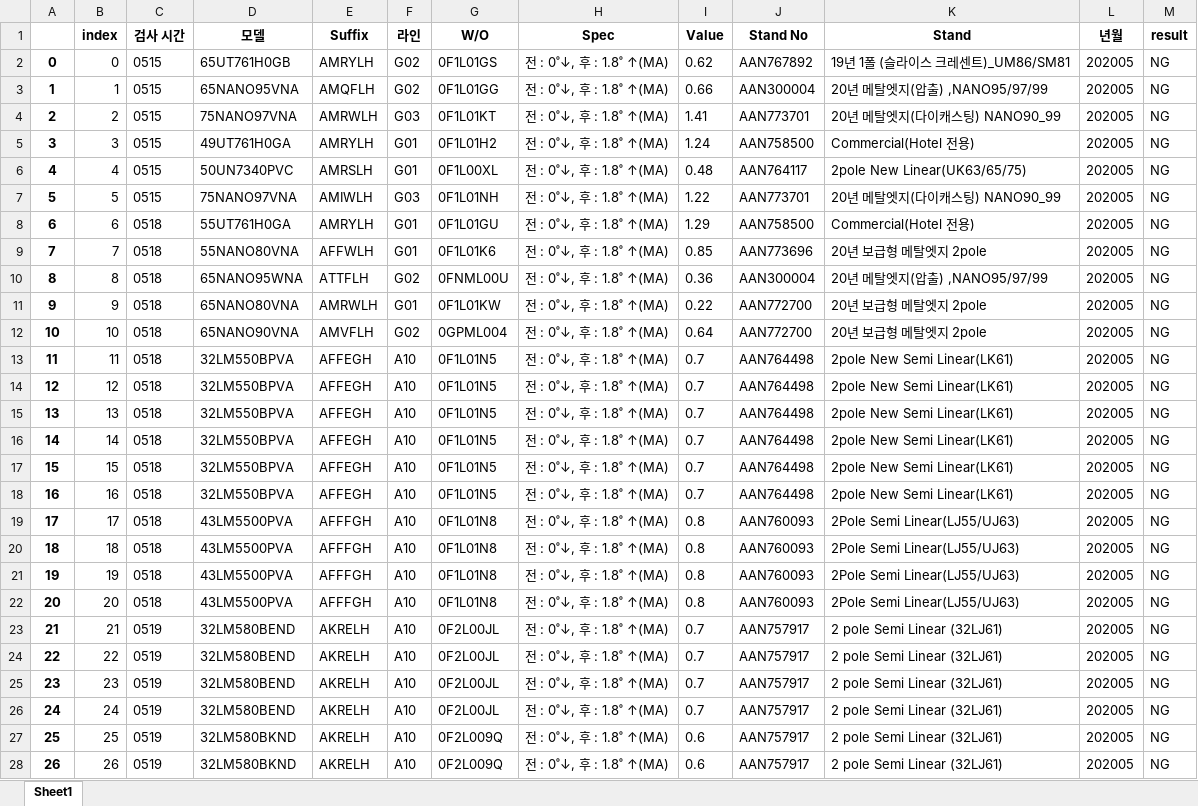
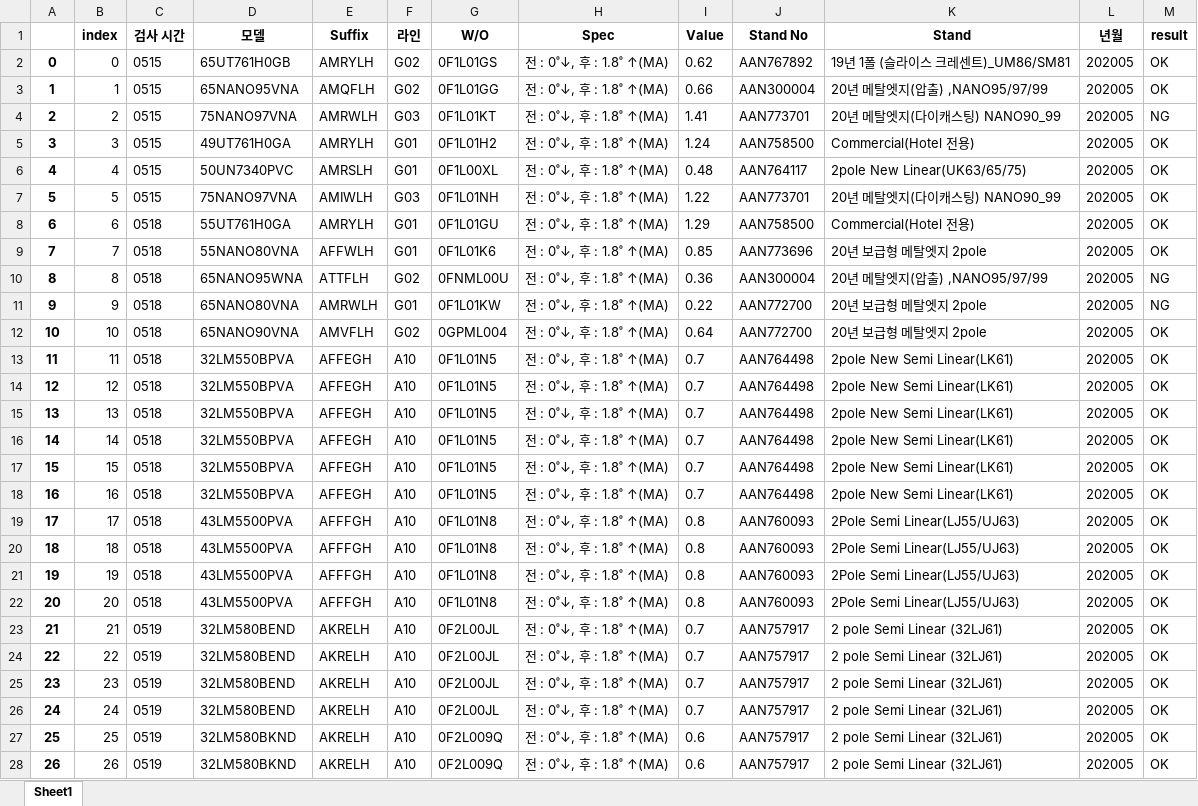
Before and after one commit to jeongkyungmin/mypoject_all, an Excel workbook: result.xlsx, sheet Sheet1, drawn as a sheet; only a part is shown; values as stored, in another font and other column widths than the file's, no borders; the diff covers the shown part only; the diff names each change by its address in the sheet, - before the commit and + after, or states it on an @@ line.

```diff
--- a/result.xlsx (sheet Sheet1)
+++ b/result.xlsx (sheet Sheet1)
-M2:M3 (result): NG
+M2:M3 (result): OK
-M5:M9 (result): NG
+M5:M9 (result): OK
-M12:M28 (result): NG
+M12:M28 (result): OK
```
Also changed, not shown: 443 edited cells elsewhere in this sheet, output_merge.xlsx, output_table.xlsx, 1 other file.
